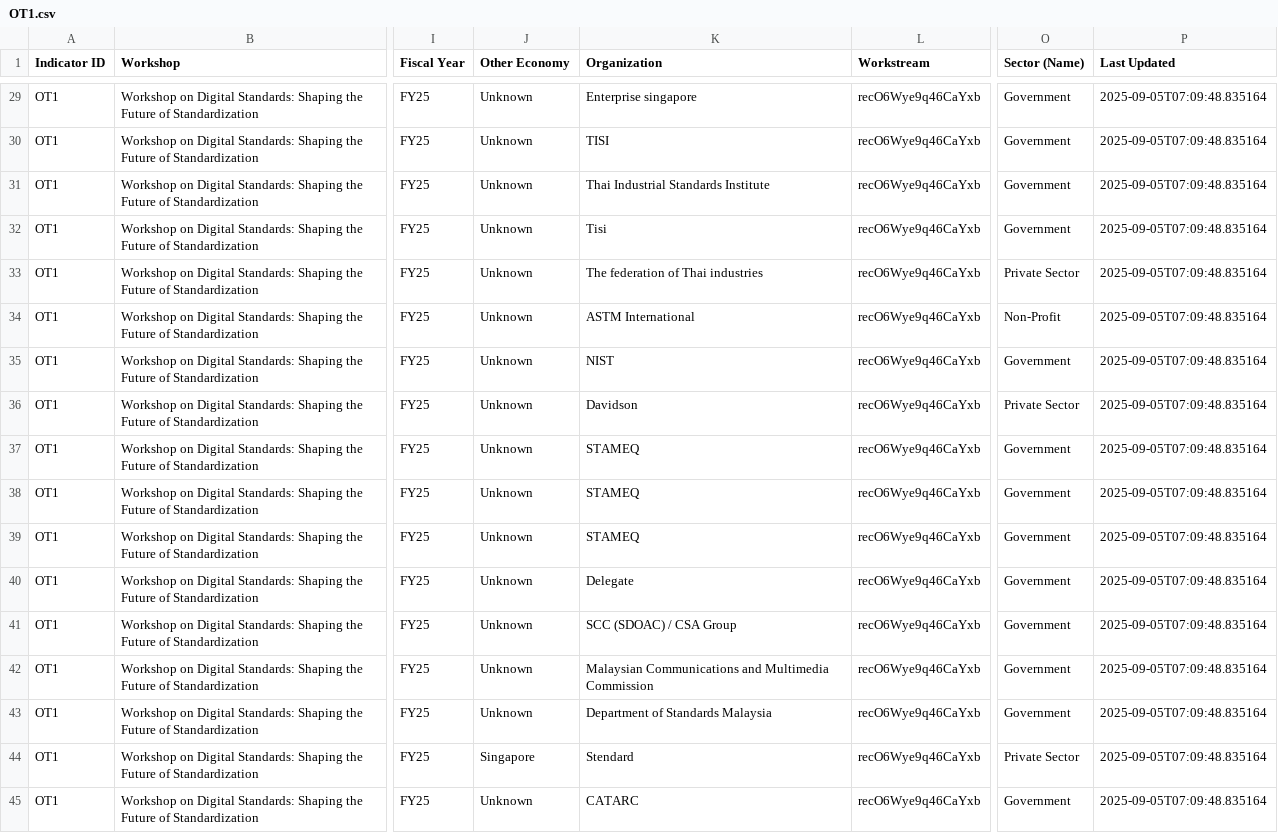
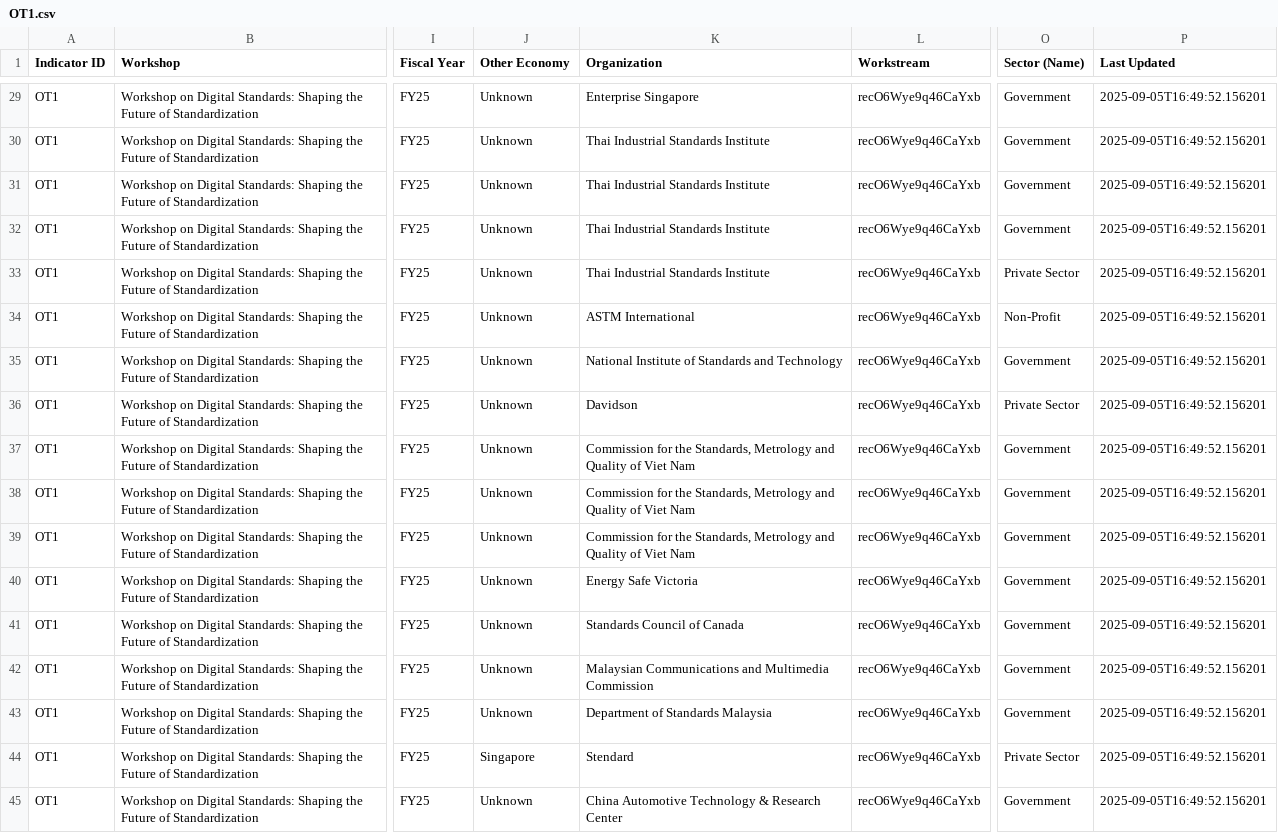
Before and after one commit to usapecrise/US-APEC-RISE-Risk-Monitoring-Suite, a CSV file: OT1.csv, drawn as a sheet; only a part is shown, gaps mark what is left out; the diff covers the shown part only; the diff names each change by its address in the sheet, - before the commit and + after, or states it on an @@ line.

```diff
--- a/OT1.csv
+++ b/OT1.csv
-K29 (Organization): Enterprise singapore
+K29 (Organization): Enterprise Singapore
-P29:P45 (Last Updated): 2025-09-05T07:09:48.835164
+P29:P45 (Last Updated): 2025-09-05T16:49:52.156201
-K30 (Organization): TISI
+K30 (Organization): Thai Industrial Standards Institute
-K32 (Organization): Tisi
+K32 (Organization): Thai Industrial Standards Institute
-K33 (Organization): The federation of Thai industries
+K33 (Organization): Thai Industrial Standards Institute
-K35 (Organization): NIST
+K35 (Organization): National Institute of Standards and Technology
-K37:K39 (Organization): STAMEQ
+K37:K39 (Organization): Commission for the Standards, Metrology and Quality of Viet Nam
-K40 (Organization): Delegate
+K40 (Organization): Energy Safe Victoria
-K41 (Organization): SCC (SDOAC) / CSA Group
+K41 (Organization): Standards Council of Canada
-K45 (Organization): CATARC
+K45 (Organization): China Automotive Technology & Research Center
```
Also changed, not shown: 36 edited cells elsewhere in this file, Feedback_Form_Data.csv, Feedback_Form_Data_Long.csv, 15 other files.
